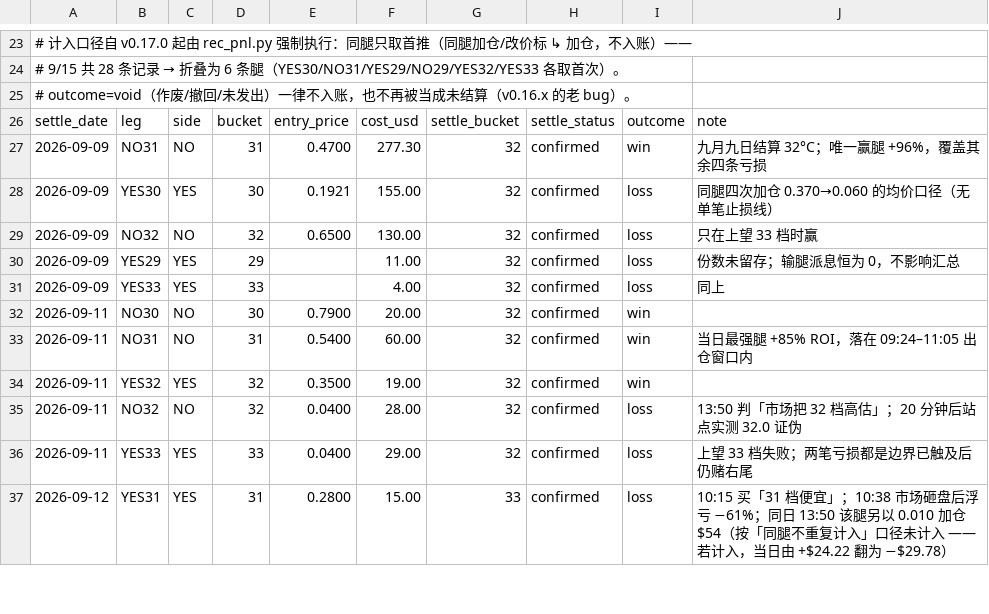
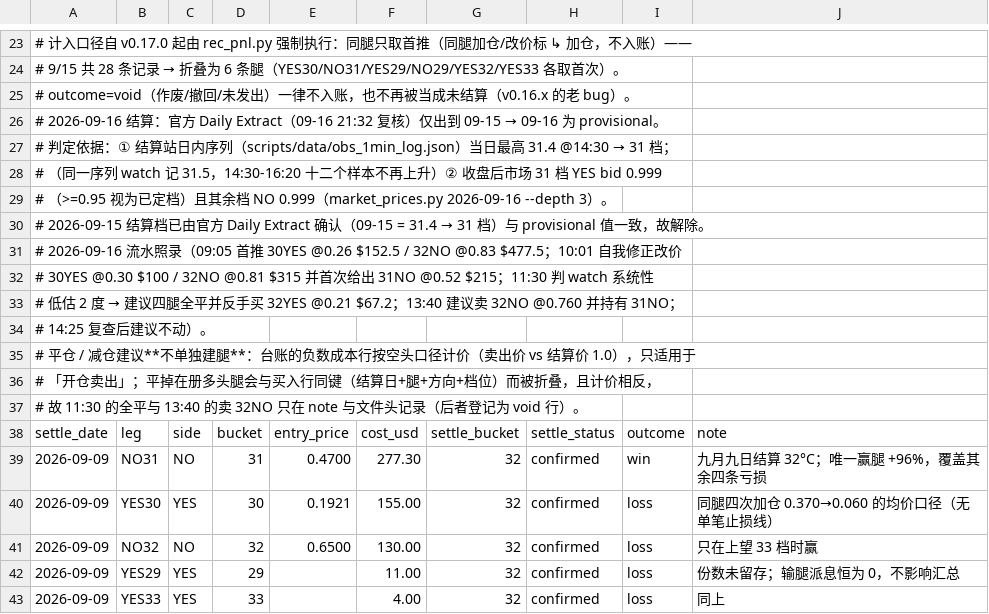
Before and after one commit to easonyeung1122-ops/hk-weather-edge, a CSV file: scripts/data/rec_pnl_log.csv, drawn as a sheet; only a part is shown, gaps mark what is left out; the shorter side is filled out with more unchanged rows; the diff covers the shown part only; the diff names each change by its address in the sheet, - before the commit and + after, or states it on an @@ line.

```diff
--- a/scripts/data/rec_pnl_log.csv
+++ b/scripts/data/rec_pnl_log.csv
+row 26: # 2026-09-16 结算：官方 Daily Extract（09-16 21:32 复核）仅出到 09-15 → 09-16 为 provisional。
+row 27: # 判定依据：① 结算站日内序列（scripts/data/obs_1min_log.json）当日最高 31.4 @14:30 → 31 档；
+row 28: # （同一序列 watch 记 31.5，14:30-16:20 十二个样本不再上升）② 收盘后市场 31 档 YES bid 0.999
+row 29: # （>=0.95 视为已定档）且其余档 NO 0.999（market_prices.py 2026-09-16 --depth 3）。
+row 30: # 2026-09-15 结算档已由官方 Daily Extract 确认（09-15 = 31.4 → 31 档）与 provisional 值一致，故解除。
+row 31: # 2026-09-16 流水照录（09:05 首推 30YES @0.26 $152.5 / 32NO @0.83 $477.5；10:01 自我修正改价
+row 32: # 30YES @0.30 $100 / 32NO @0.81 $315 并首次给出 31NO @0.52 $215；11:30 判 watch 系统性
+row 33: # 低估 2 度 → 建议四腿全平并反手买 32YES @0.21 $67.2；13:40 建议卖 32NO @0.760 并持有 31NO；
+row 34: # 14:25 复查后建议不动）。
+row 35: # 平仓 / 减仓建议**不单独建腿**：台账的负数成本行按空头口径计价（卖出价 vs 结算价 1.0），只适用于
+row 36: # 「开仓卖出」；平掉在册多头腿会与买入行同键（结算日+腿+方向+档位）而被折叠，且计价相反，
+row 37: # 故 11:30 的全平与 13:40 的卖 32NO 只在 note 与文件头记录（后者登记为 void 行）。
```
Also changed, not shown: 7 added rows and 19 edited cells elsewhere in this file, 5 other files.
